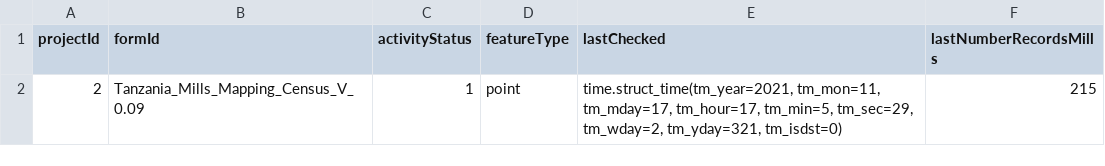
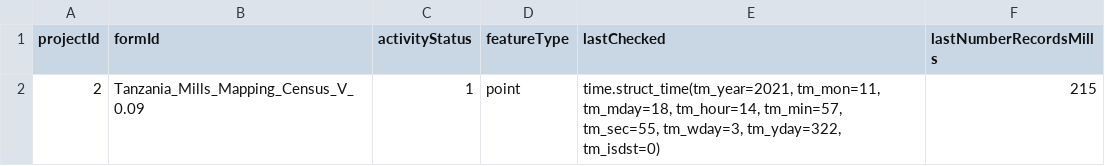
Before and after one commit to timlamec/MillsMap-1, a CSV file: app/static/form_config.csv, drawn as a sheet.

```diff
--- a/app/static/form_config.csv
+++ b/app/static/form_config.csv
@@ -1,2 +1,2 @@
 projectId,formId,activityStatus,featureType,lastChecked,lastNumberRecordsMills
-2,Tanzania_Mills_Mapping_Census_V_0.09,1,point,"time.struct_time(tm_year=2021, tm_mon=11, tm_mday=17, tm_hour=17, tm_min=5, tm_sec=29, tm_wday=2, tm_yday=321, tm_isdst=0)",215
+2,Tanzania_Mills_Mapping_Census_V_0.09,1,point,"time.struct_time(tm_year=2021, tm_mon=11, tm_mday=18, tm_hour=14, tm_min=57, tm_sec=55, tm_wday=3, tm_yday=322, tm_isdst=0)",215
```
Also changed, not shown: 3 other files.
